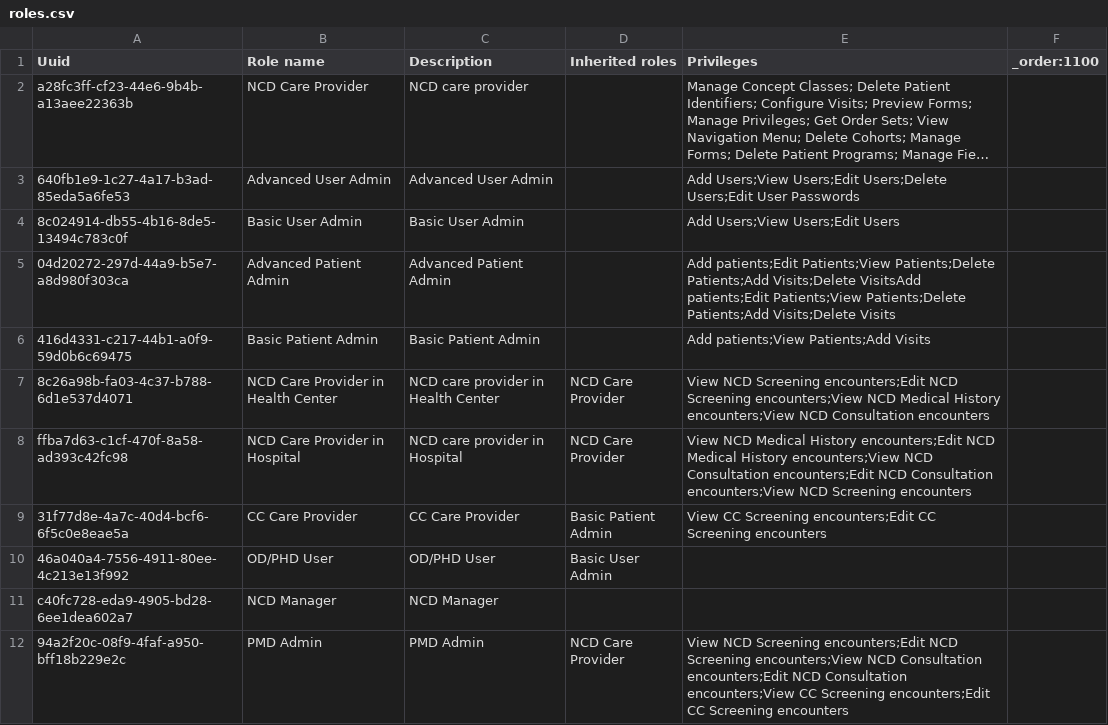
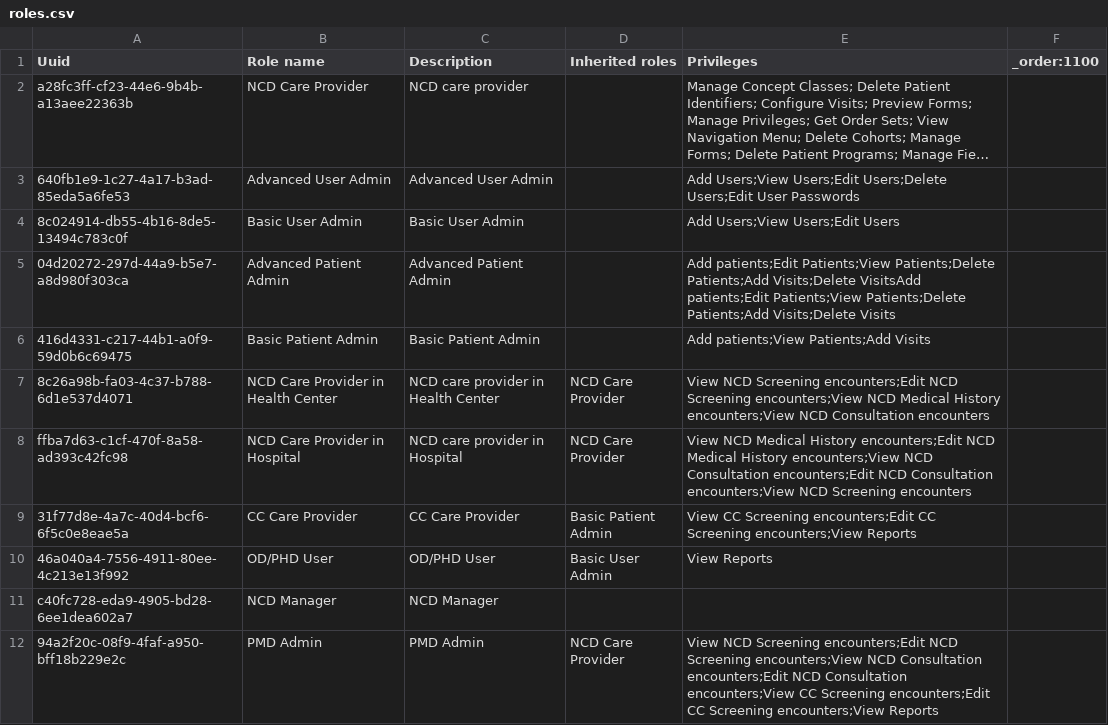
Before and after one commit to mekomsolutions/ozone-distro-cambodia, a CSV file: configs/openmrs_config/roles/roles.csv, drawn as a sheet; long unchanged cells end in …; the diff names each change by its address in the sheet, - before the commit and + after, or states it on an @@ line.

Commit message:
Add View Report Privilege

```diff
--- a/configs/openmrs_config/roles/roles.csv
+++ b/configs/openmrs_config/roles/roles.csv
-E9 (Privileges): …CC Screening encounters
+E9 (Privileges): …CC Screening encounters;View Reports
-E10 (Privileges): (empty)
+E10 (Privileges): View Reports
-E12 (Privileges): …CC Screening encounters
+E12 (Privileges): …CC Screening encounters;View Reports
```
